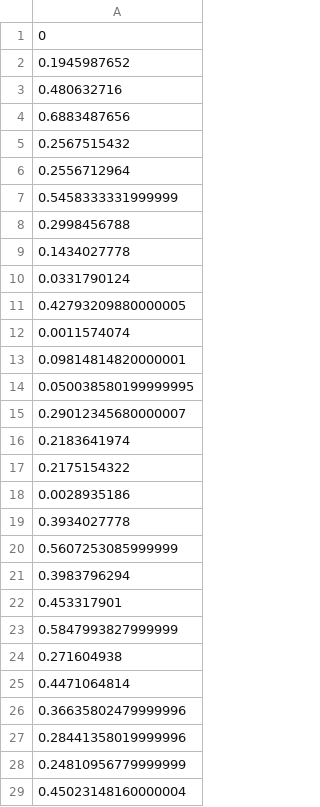
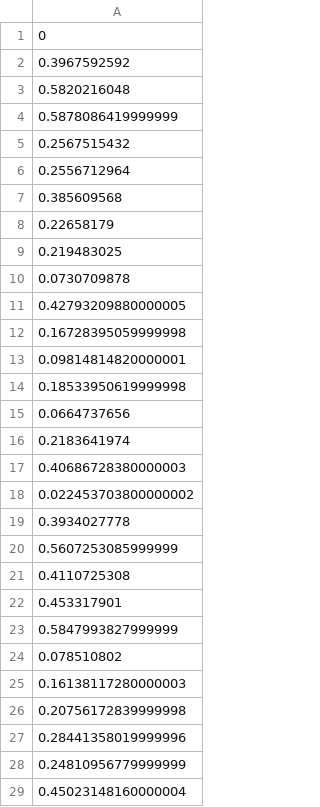
Before and after one commit to AvivR94/CS-Brain-Research-Workshop, a CSV file: last_session_success_rates.csv, drawn as a sheet; only a part is shown; the diff covers the shown part only.

Commit message:
last update 14.8

```diff
--- a/last_session_success_rates.csv
+++ b/last_session_success_rates.csv
@@ -1,27 +1,27 @@
 0
-0.1945987652
-0.480632716
-0.6883487656
+0.3967592592
+0.5820216048
+0.5878086419999999
 0.2567515432
 0.2556712964
-0.5458333331999999
-0.2998456788
-0.1434027778
-0.0331790124
+0.385609568
+0.22658179
+0.219483025
+0.0730709878
 0.42793209880000005
-0.0011574074
+0.16728395059999998
 0.09814814820000001
-0.050038580199999995
-0.29012345680000007
+0.18533950619999998
+0.0664737656
 0.2183641974
-0.2175154322
-0.0028935186
+0.40686728380000003
+0.022453703800000002
 0.3934027778
 0.5607253085999999
-0.3983796294
+0.4110725308
 0.453317901
 0.5847993827999999
-0.271604938
-0.4471064814
-0.36635802479999996
+0.078510802
+0.16138117280000003
+0.20756172839999998
 0.28441358019999996
```
Also changed, not shown: 12 edited cells elsewhere in this file, last_minus_first_session_success_rates.csv, 6 other files.
